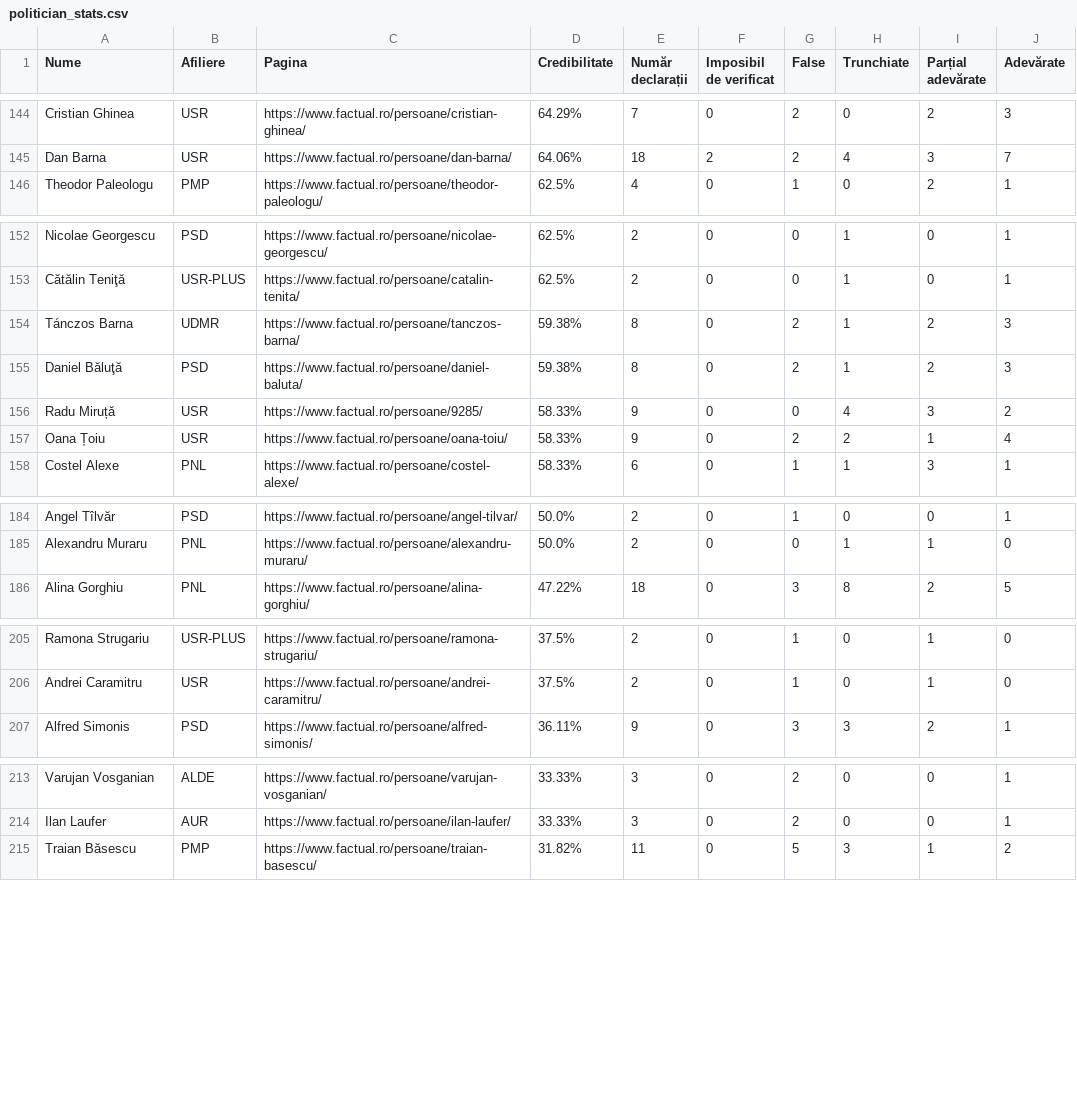
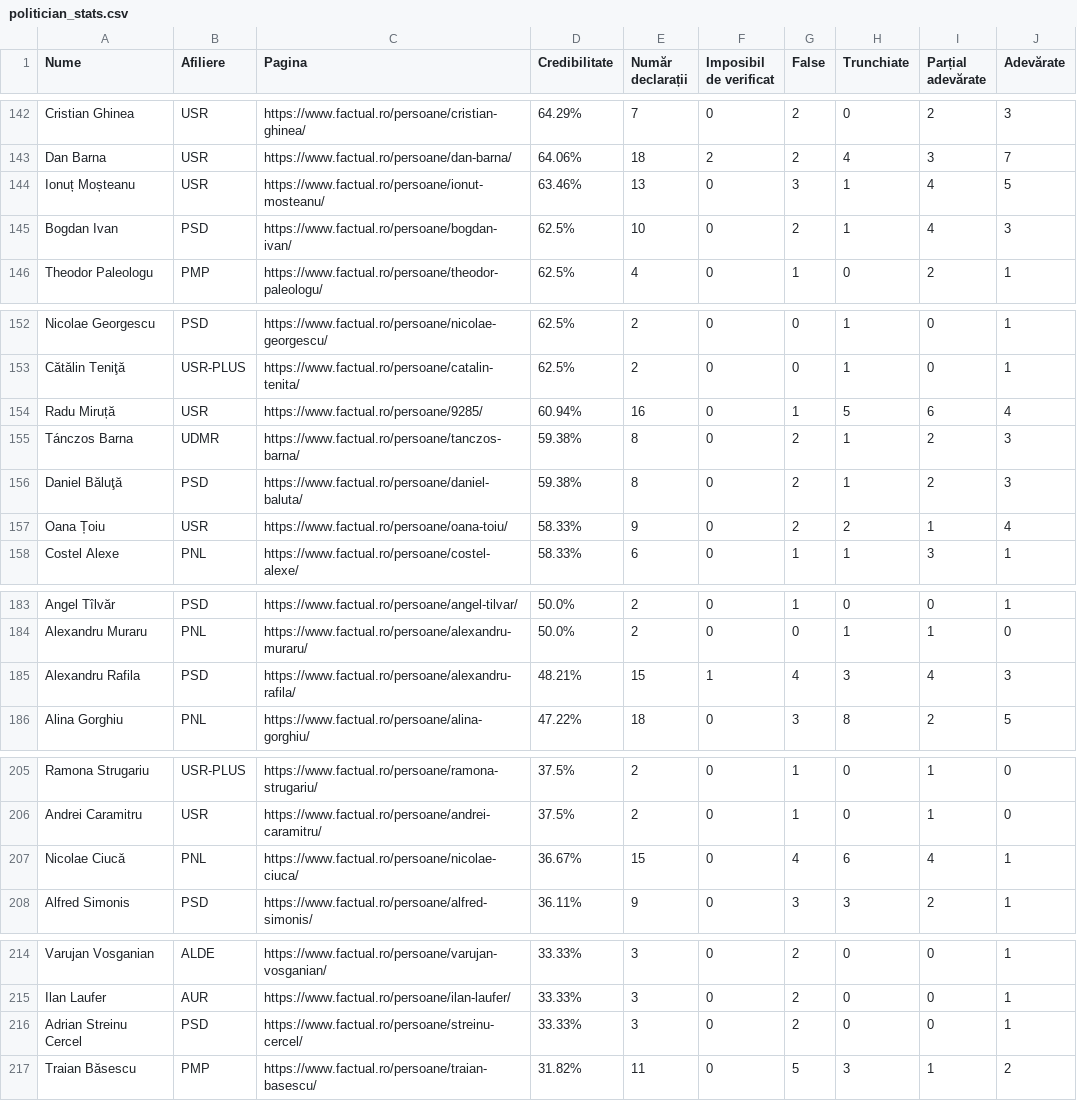
Before and after one commit to FlorinBalint/factual_checker, a CSV file: dashboard/politician_stats.csv, drawn as a sheet; only a part is shown, gaps mark what is left out; removed rows and columns are numbered as before the commit, all else as after; the diff covers the shown part only; the diff names each change by its address in the sheet, - before the commit and + after, or states it on an @@ line.

```diff
--- a/dashboard/politician_stats.csv
+++ b/dashboard/politician_stats.csv
+row 144: Ionuț Moșteanu | USR | https://www.factual.ro/persoane/ionut-mosteanu/ | 63.46% | 13 | 0 | 3 | 1 | 4 | 5
+row 145: Bogdan Ivan | PSD | https://www.factual.ro/persoane/bogdan-ivan/ | 62.5% | 10 | 0 | 2 | 1 | 4 | 3
+row 154: Radu Miruță | USR | https://www.factual.ro/persoane/9285/ | 60.94% | 16 | 0 | 1 | 5 | 6 | 4
-row 156: Radu Miruță | USR | https://www.factual.ro/persoane/9285/ | 58.33% | 9 | 0 | 0 | 4 | 3 | 2
+row 185: Alexandru Rafila | PSD | https://www.factual.ro/persoane/alexandru-rafila/ | 48.21% | 15 | 1 | 4 | 3 | 4 | 3
+row 207: Nicolae Ciucă | PNL | https://www.factual.ro/persoane/nicolae-ciuca/ | 36.67% | 15 | 0 | 4 | 6 | 4 | 1
+row 216: Adrian Streinu Cercel | PSD | https://www.factual.ro/persoane/streinu-cercel/ | 33.33% | 3 | 0 | 2 | 0 | 0 | 1
```
Also changed, not shown: 3 added rows, 6 removed rows and 3 edited cells elsewhere in this file.
